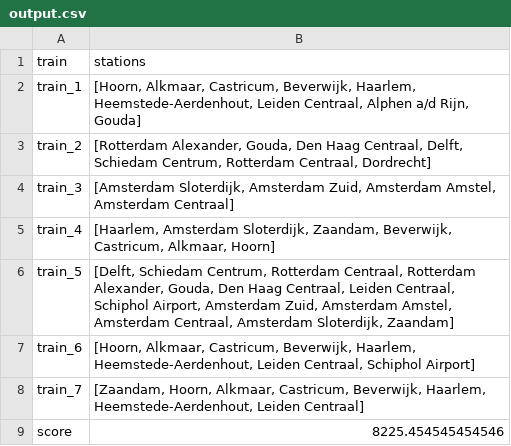
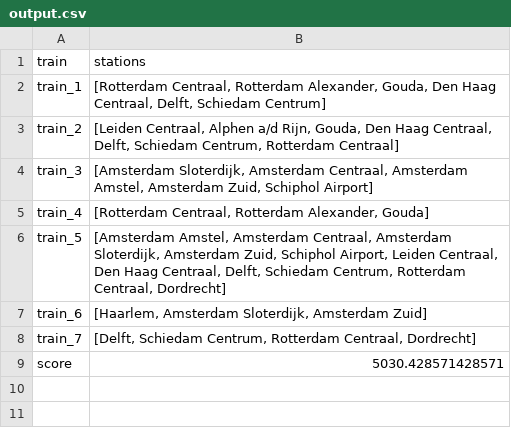
Before and after one commit to Jeteliens/RailNL, a CSV file: output.csv, drawn as a sheet.

```diff
--- a/output.csv
+++ b/output.csv
@@ -1,9 +1,9 @@
 train,stations
-train_1,"[Hoorn, Alkmaar, Castricum, Beverwijk, Haarlem, Heemstede-Aerdenhout, Leiden Centraal, Alphen a/d Rijn, Gouda]"
-train_2,"[Rotterdam Alexander, Gouda, Den Haag Centraal, Delft, Schiedam Centrum, Rotterdam Centraal, Dordrecht]"
-train_3,"[Amsterdam Sloterdijk, Amsterdam Zuid, Amsterdam Amstel, Amsterdam Centraal]"
-train_4,"[Haarlem, Amsterdam Sloterdijk, Zaandam, Beverwijk, Castricum, Alkmaar, Hoorn]"
-train_5,"[Delft, Schiedam Centrum, Rotterdam Centraal, Rotterdam Alexander, Gouda, Den Haag Centraal, Leiden Centraal, Schiphol Airport, Amsterdam Zuid, Amsterdam Amstel, Amsterdam Centraal, Amsterdam Sloterdijk, Zaandam]"
-train_6,"[Hoorn, Alkmaar, Castricum, Beverwijk, Haarlem, Heemstede-Aerdenhout, Leiden Centraal, Schiphol Airport]"
-train_7,"[Zaandam, Hoorn, Alkmaar, Castricum, Beverwijk, Haarlem, Heemstede-Aerdenhout, Leiden Centraal]"
-score,8225.454545454546
+train_1,"[Rotterdam Centraal, Rotterdam Alexander, Gouda, Den Haag Centraal, Delft, Schiedam Centrum]"
+train_2,"[Leiden Centraal, Alphen a/d Rijn, Gouda, Den Haag Centraal, Delft, Schiedam Centrum, Rotterdam Centraal]"
+train_3,"[Amsterdam Sloterdijk, Amsterdam Centraal, Amsterdam Amstel, Amsterdam Zuid, Schiphol Airport]"
+train_4,"[Rotterdam Centraal, Rotterdam Alexander, Gouda]"
+train_5,"[Amsterdam Amstel, Amsterdam Centraal, Amsterdam Sloterdijk, Amsterdam Zuid, Schiphol Airport, Leiden Centraal, Den Haag Centraal, Delft, Schiedam Centrum, Rotterdam Centraal, Dordrecht]"
+train_6,"[Haarlem, Amsterdam Sloterdijk, Amsterdam Zuid]"
+train_7,"[Delft, Schiedam Centrum, Rotterdam Centraal, Dordrecht]"
+score,5030.428571428571
```
Also changed, not shown: 5 other files.
